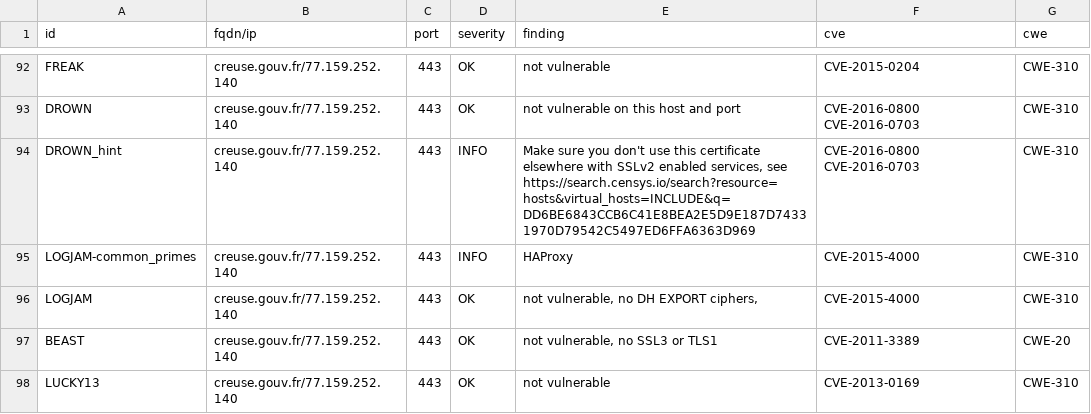
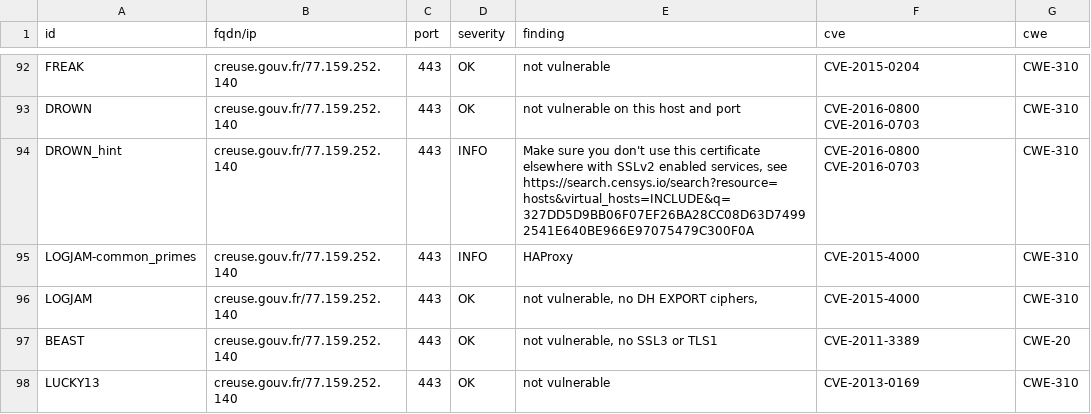
Before and after one commit to GKO-org/dashlordPrd3, a CSV file: results/aHR0cHM6Ly9jcmV1c2UuZ291di5mcg==/testssl.csv, drawn as a sheet; only a part is shown, gaps mark what is left out; the diff covers the shown part only.

Commit message:
update: https://creuse.gouv.fr

```diff
--- a/results/aHR0cHM6Ly9jcmV1c2UuZ291di5mcg==/testssl.csv
+++ b/results/aHR0cHM6Ly9jcmV1c2UuZ291di5mcg==/testssl.csv
@@ -93,3 +93,3 @@
 "DROWN","creuse.gouv.fr/77.159.252.140","443","OK","not vulnerable on this host and port","CVE-2016-0800 CVE-2016-0703","CWE-310"
-"DROWN_hint","creuse.gouv.fr/77.159.252.140","443","INFO","Make sure you don't use this certificate elsewhere with SSLv2 enabled services, see https://search.censys.io/search?resource=hosts&virtual_hosts=INCLUDE&q=DD6BE6843CCB6C41E8BEA2E5D9E187D74331970D79542C5497ED6FFA6363D969","CVE-2016-0800 CVE-2016-0703","CWE-310"
+"DROWN_hint","creuse.gouv.fr/77.159.252.140","443","INFO","Make sure you don't use this certificate elsewhere with SSLv2 enabled services, see https://search.censys.io/search?resource=hosts&virtual_hosts=INCLUDE&q=327DD5D9BB06F07EF26BA28CC08D63D74992541E640BE966E97075479C300F0A","CVE-2016-0800 CVE-2016-0703","CWE-310"
 "LOGJAM-common_primes","creuse.gouv.fr/77.159.252.140","443","INFO","HAProxy","CVE-2015-4000","CWE-310"
```
Also changed, not shown: 14 edited cells elsewhere in this file, 9 other files.
